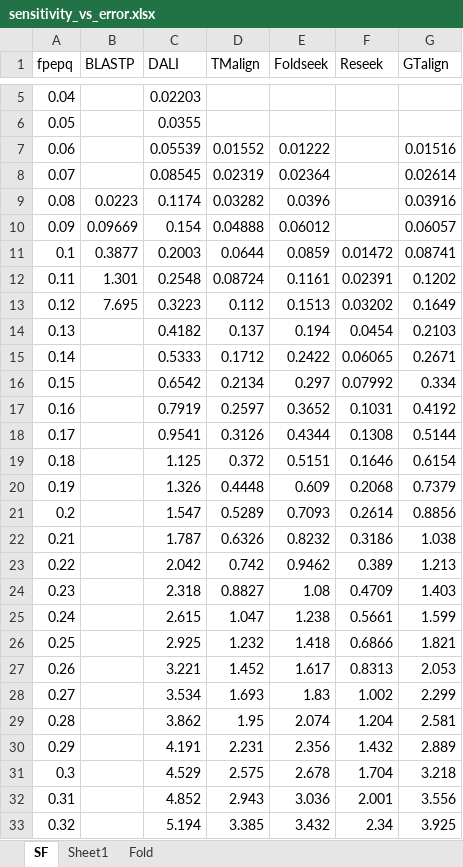
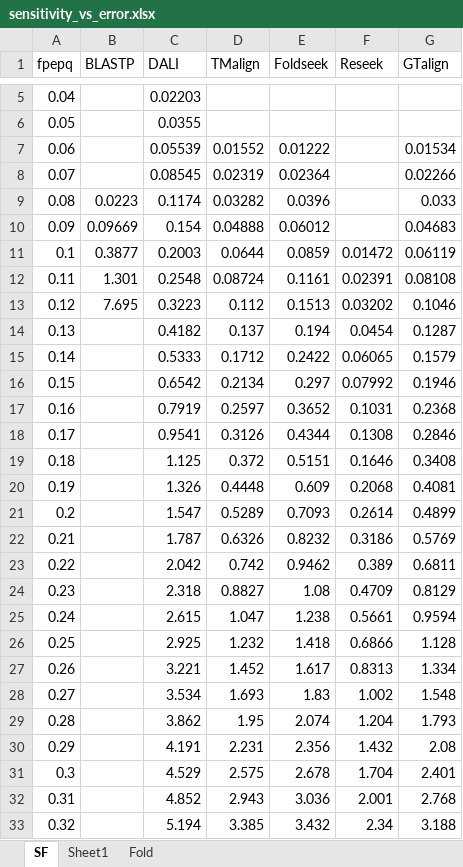
Before and after one commit to rcedgar/reseek_scop40, an Excel workbook: results/sensitivity_vs_error.xlsx, sheet SF, drawn as a sheet; only a part is shown, gaps mark what is left out; values as stored, in another font and other column widths than the file's, no borders; charts and pictures not drawn; the diff covers the shown part only; the diff names each change by its address in the sheet, - before the commit and + after, or states it on an @@ line.

Commit message:
Remove obsolete reseek-sensitive results

```diff
--- a/results/sensitivity_vs_error.xlsx (sheet SF)
+++ b/results/sensitivity_vs_error.xlsx (sheet SF)
-G7 (GTalign): 0.01516
+G7 (GTalign): 0.01534
-G8 (GTalign): 0.02614
+G8 (GTalign): 0.02266
-G9 (GTalign): 0.03916
+G9 (GTalign): 0.033
-G10 (GTalign): 0.06057
+G10 (GTalign): 0.04683
-G11 (GTalign): 0.08741
+G11 (GTalign): 0.06119
-G12 (GTalign): 0.1202
+G12 (GTalign): 0.08108
-G13 (GTalign): 0.1649
+G13 (GTalign): 0.1046
-G14 (GTalign): 0.2103
+G14 (GTalign): 0.1287
-G15 (GTalign): 0.2671
+G15 (GTalign): 0.1579
-G16 (GTalign): 0.334
+G16 (GTalign): 0.1946
-G17 (GTalign): 0.4192
+G17 (GTalign): 0.2368
-G18 (GTalign): 0.5144
+G18 (GTalign): 0.2846
-G19 (GTalign): 0.6154
+G19 (GTalign): 0.3408
-G20 (GTalign): 0.7379
+G20 (GTalign): 0.4081
-G21 (GTalign): 0.8856
+G21 (GTalign): 0.4899
-G22 (GTalign): 1.038
+G22 (GTalign): 0.5769
-G23 (GTalign): 1.213
+G23 (GTalign): 0.6811
-G24 (GTalign): 1.403
+G24 (GTalign): 0.8129
-G25 (GTalign): 1.599
+G25 (GTalign): 0.9594
-G26 (GTalign): 1.821
+G26 (GTalign): 1.128
-G27 (GTalign): 2.053
+G27 (GTalign): 1.334
-G28 (GTalign): 2.299
+G28 (GTalign): 1.548
-G29 (GTalign): 2.581
+G29 (GTalign): 1.793
-G30 (GTalign): 2.889
+G30 (GTalign): 2.08
-G31 (GTalign): 3.218
+G31 (GTalign): 2.401
-G32 (GTalign): 3.556
+G32 (GTalign): 2.768
-G33 (GTalign): 3.925
+G33 (GTalign): 3.188
```
Also changed, not shown: 43 removed rows and 10 edited cells elsewhere in this sheet, charts or pictures, 6 other files.
